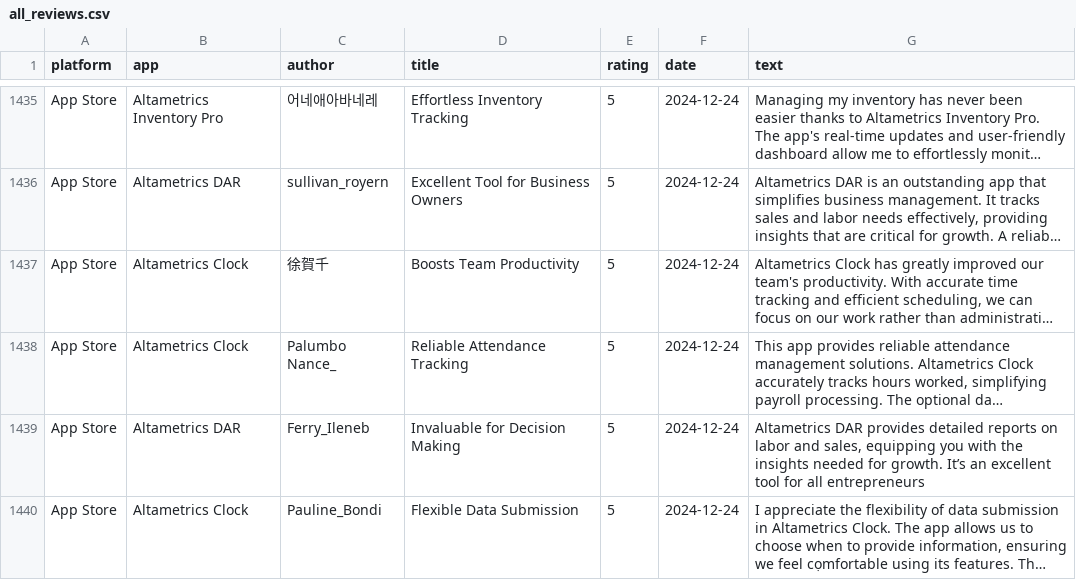
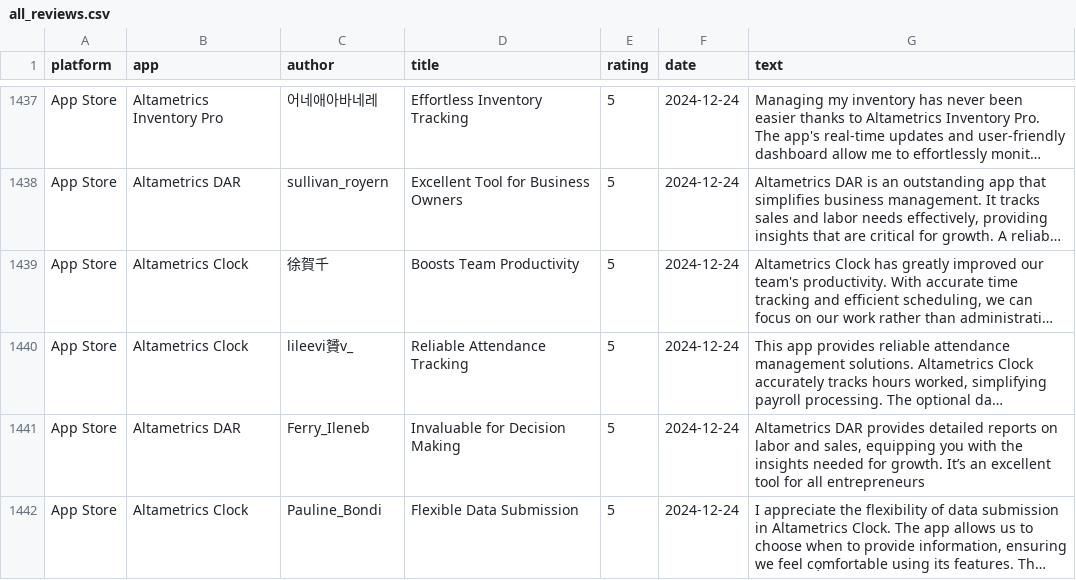
Before and after one commit to gauravbeniwal9098/review-dashboard, a CSV file: all_reviews.csv, drawn as a sheet; only a part is shown, gaps mark what is left out; long unchanged cells end in …; addresses are those after the commit; the diff covers the shown part only; the diff names each change by its address in the sheet, - before the commit and + after, or states it on an @@ line.

```diff
--- a/all_reviews.csv
+++ b/all_reviews.csv
-C1440 (author): Palumbo Nance_
+C1440 (author): lileevi贇v_
```
Also changed, not shown: 2 added rows, 12 moved rows and 9 edited cells elsewhere in this file, 2 other files.
